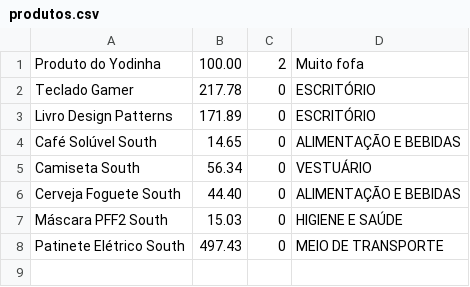
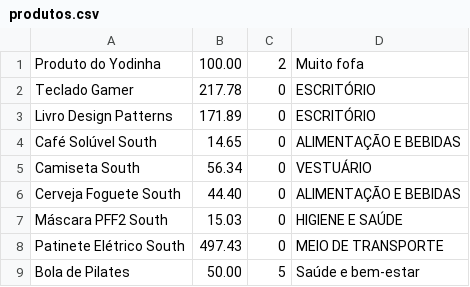
Before and after one commit to LyeneSouza/EstudoJava, a CSV file: produtos.csv, drawn as a sheet.

```diff
--- a/produtos.csv
+++ b/produtos.csv
@@ -8 +8,2 @@ Máscara PFF2 South,15.03,0,HIGIENE E SAÚDE
 Patinete Elétrico South,497.43,0,MEIO DE TRANSPORTE
+Bola de Pilates,50.00,5,Saúde e bem-estar
```
Also changed, not shown: 3 other files.
